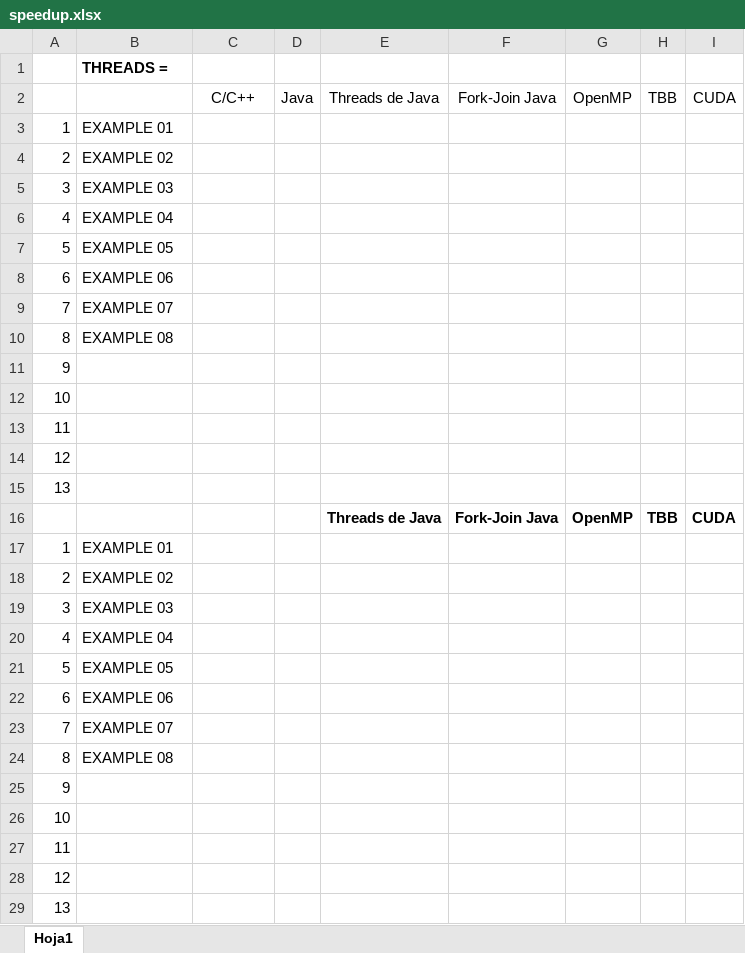
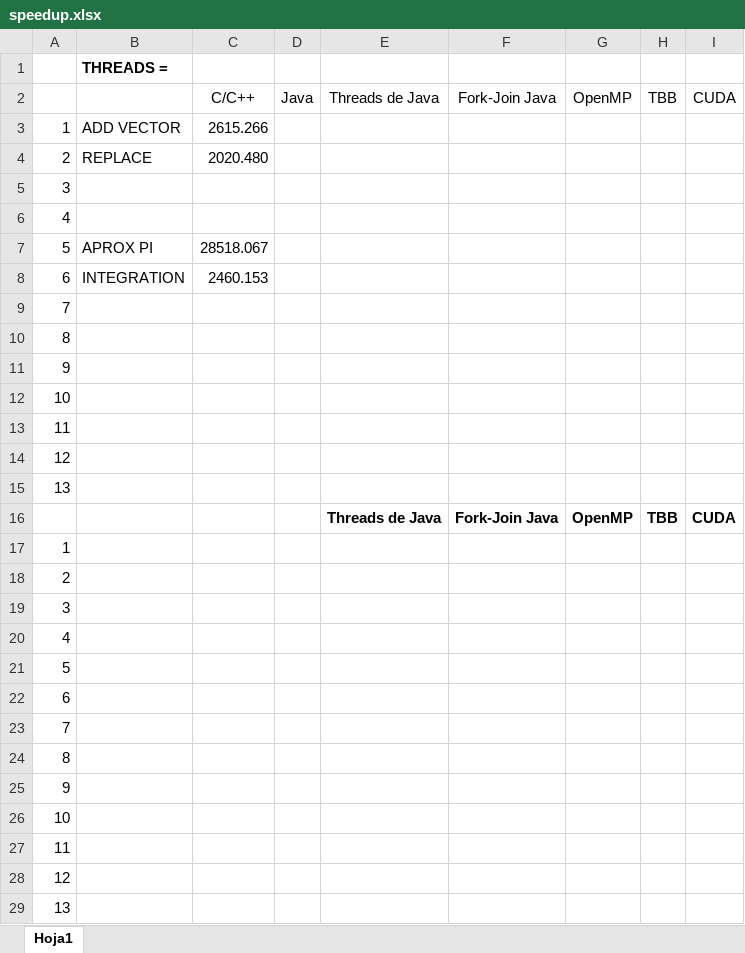
Before and after one commit to Manchas2k4/multiprocessors, an Excel workbook: speedup.xlsx, sheet Hoja1, drawn as a sheet; values as stored, in another font and other column widths than the file's, no borders; the diff names each change by its address in the sheet, - before the commit and + after, or states it on an @@ line.

```diff
--- a/speedup.xlsx (sheet Hoja1)
+++ b/speedup.xlsx (sheet Hoja1)
-B3: EXAMPLE 01
+B3: ADD VECTOR
-C3: (empty)
+C3: 2615.266
-B4: EXAMPLE 02
+B4: REPLACE
-C4: (empty)
+C4: 2020.480
-B5: EXAMPLE 03
+B5: (empty)
-B6: EXAMPLE 04
+B6: (empty)
-B7: EXAMPLE 05
+B7: APROX PI
-C7: (empty)
+C7: 28518.067
-B8: EXAMPLE 06
+B8: INTEGRATION
-C8: (empty)
+C8: 2460.153
-B9: EXAMPLE 07
+B9: (empty)
-B10: EXAMPLE 08
+B10: (empty)
-B17: EXAMPLE 01
+B17: (empty)
-B18: EXAMPLE 02
+B18: (empty)
-B19: EXAMPLE 03
+B19: (empty)
-B20: EXAMPLE 04
+B20: (empty)
-B21: EXAMPLE 05
+B21: (empty)
-B22: EXAMPLE 06
+B22: (empty)
-B23: EXAMPLE 07
+B23: (empty)
-B24: EXAMPLE 08
+B24: (empty)
```
Also changed, not shown: 4 other files.
